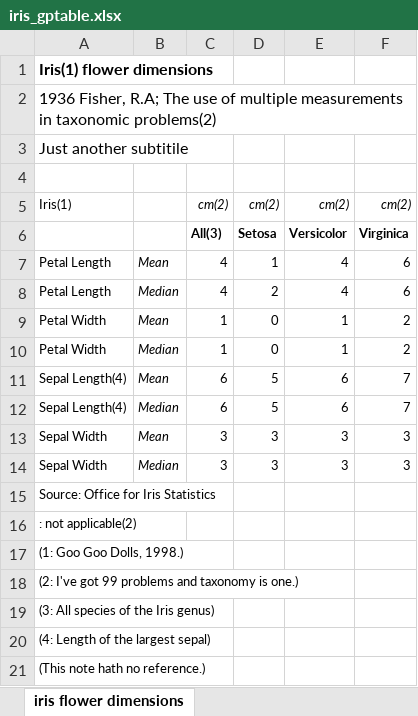
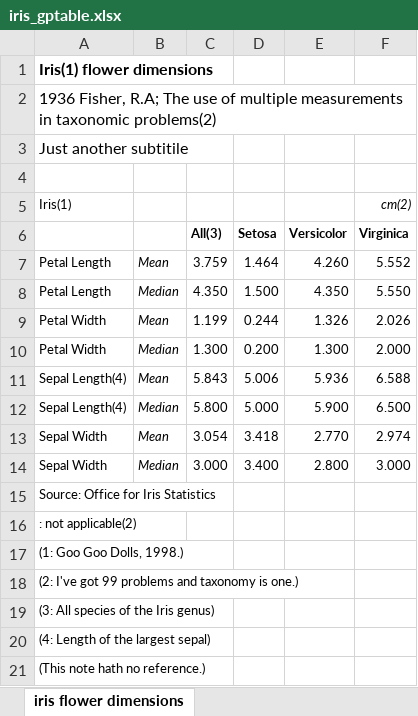
Before and after one commit to best-practice-and-impact/gptables, an Excel workbook: examples/iris_gptable.xlsx, sheet iris flower dimensions, drawn as a sheet; values as stored, in another font and other column widths than the file's, no borders; the diff names each change by its address in the sheet, - before the commit and + after, or states it on an @@ line.

```diff
--- a/examples/iris_gptable.xlsx (sheet iris flower dimensions)
+++ b/examples/iris_gptable.xlsx (sheet iris flower dimensions)
-C5 (All(3)): cm(2)
+C5 (All(3)): (empty)
-D5 (Setosa): cm(2)
+D5 (Setosa): (empty)
-E5 (Versicolor): cm(2)
+E5 (Versicolor): (empty)
-C7 (All(3)): 4
+C7 (All(3)): 3.759
-D7 (Setosa): 1
+D7 (Setosa): 1.464
-E7 (Versicolor): 4
+E7 (Versicolor): 4.260
-F7 (Virginica): 6
+F7 (Virginica): 5.552
-C8 (All(3)): 4
+C8 (All(3)): 4.350
-D8 (Setosa): 2
+D8 (Setosa): 1.500
-E8 (Versicolor): 4
+E8 (Versicolor): 4.350
-F8 (Virginica): 6
+F8 (Virginica): 5.550
-C9 (All(3)): 1
+C9 (All(3)): 1.199
-D9 (Setosa): 0
+D9 (Setosa): 0.244
-E9 (Versicolor): 1
+E9 (Versicolor): 1.326
-F9 (Virginica): 2
+F9 (Virginica): 2.026
-C10 (All(3)): 1
+C10 (All(3)): 1.300
-D10 (Setosa): 0
+D10 (Setosa): 0.200
-E10 (Versicolor): 1
+E10 (Versicolor): 1.300
-F10 (Virginica): 2
+F10 (Virginica): 2.000
-C11 (All(3)): 6
+C11 (All(3)): 5.843
-D11 (Setosa): 5
+D11 (Setosa): 5.006
-E11 (Versicolor): 6
+E11 (Versicolor): 5.936
-F11 (Virginica): 7
+F11 (Virginica): 6.588
-C12 (All(3)): 6
+C12 (All(3)): 5.800
-D12 (Setosa): 5
+D12 (Setosa): 5.000
-E12 (Versicolor): 6
+E12 (Versicolor): 5.900
-F12 (Virginica): 7
+F12 (Virginica): 6.500
-C13 (All(3)): 3
+C13 (All(3)): 3.054
-D13 (Setosa): 3
+D13 (Setosa): 3.418
-E13 (Versicolor): 3
+E13 (Versicolor): 2.770
-F13 (Virginica): 3
+F13 (Virginica): 2.974
-C14 (All(3)): 3
+C14 (All(3)): 3.000
-D14 (Setosa): 3
+D14 (Setosa): 3.400
-E14 (Versicolor): 3
+E14 (Versicolor): 2.800
-F14 (Virginica): 3
+F14 (Virginica): 3.000
```
Also changed, not shown: 2 other files.
